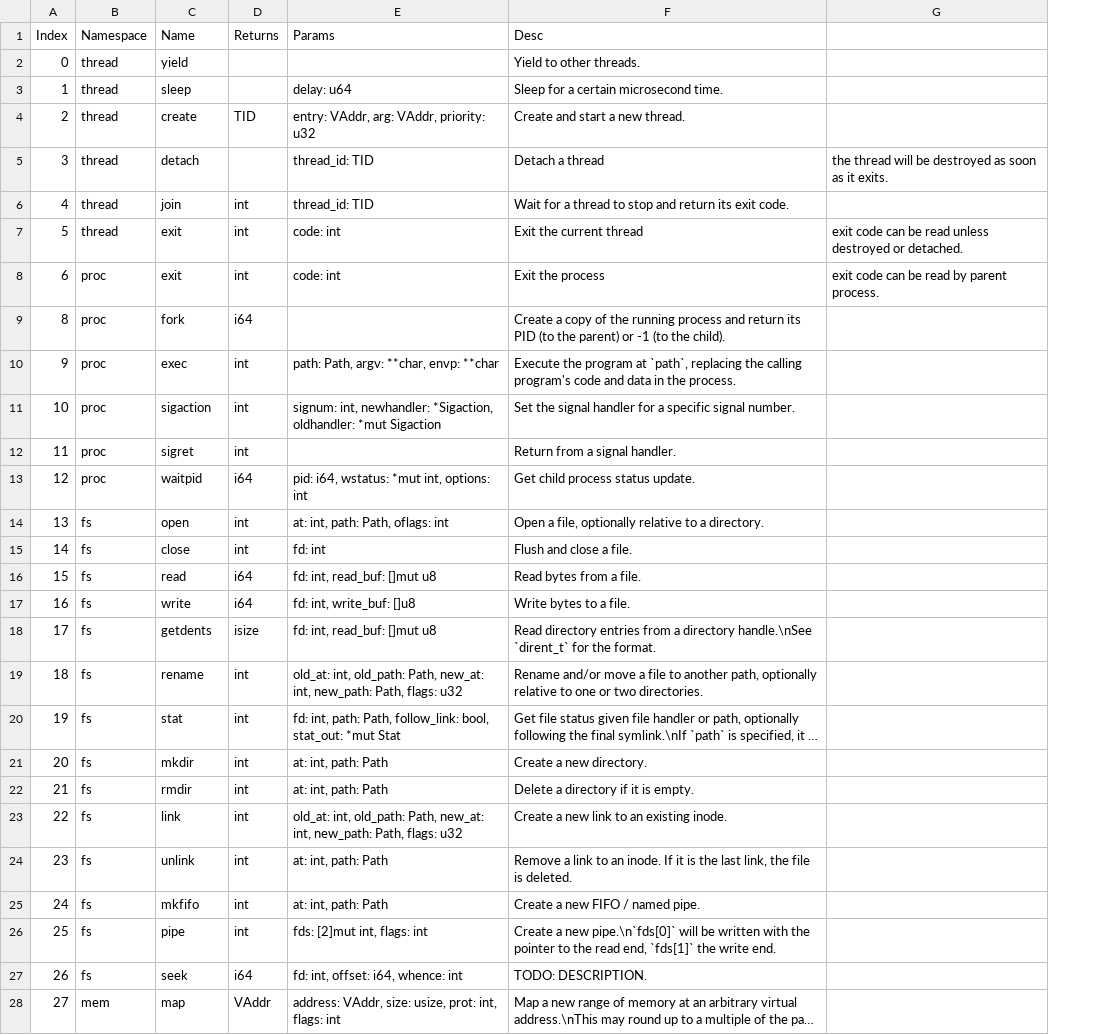
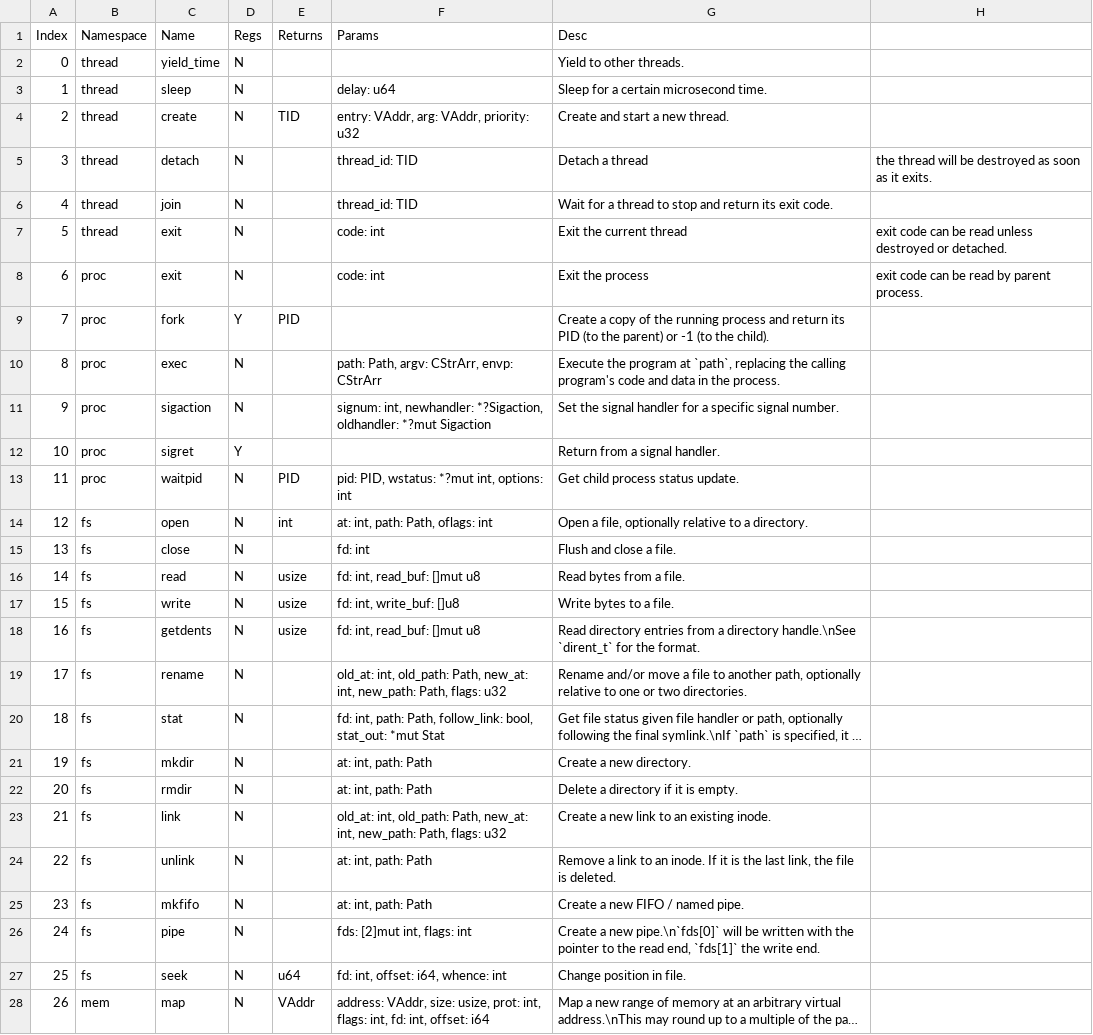
Before and after one commit to badgeteam/BadgerOS-Kernel, a CSV file: misc/systab.csv, drawn as a sheet; only a part is shown; long unchanged cells end in …; addresses are those after the commit; the diff covers the shown part only; the diff names each change by its address in the sheet, - before the commit and + after, or states it on an @@ line.

```diff
--- a/misc/systab.csv
+++ b/misc/systab.csv
+column D (Regs), rows 2-28: N | N | N | N | N | N | N | Y | N | N | Y | N | N | N | N | N | N | N | N | N | N | N | N | N | N | N | N
-C2 (Name): yield
+C2 (Name): yield_time
-E6:E8 (Returns): int
+E6:E8 (Returns): (empty)
@@ column A (Index) renumbered from row 9 down @@
-E9 (Returns): i64
+E9 (Returns): PID
-E10:E12 (Returns): int
+E10:E12 (Returns): (empty)
-F10 (Params): path: Path, argv: **char, envp: **char
+F10 (Params): path: Path, argv: CStrArr, envp: CStrArr
-F11 (Params): …int, newhandler: *Sigaction, oldhandler: *mut Sigaction
+F11 (Params): …int, newhandler: *?Sigaction, oldhandler: *?mut Sigaction
-E13 (Returns): i64
+E13 (Returns): PID
-F13 (Params): pid: i64, wstatus: *mut int, options: int
+F13 (Params): pid: PID, wstatus: *?mut int, options: int
-E15 (Returns): int
+E15 (Returns): (empty)
-E16:E17 (Returns): i64
+E16:E17 (Returns): usize
-E18 (Returns): isize
+E18 (Returns): usize
-E19:E26 (Returns): int
+E19:E26 (Returns): (empty)
-E27 (Returns): i64
+E27 (Returns): u64
-G27 (Desc): TODO: DESCRIPTION.
+G27 (Desc): Change position in file.
-F28 (Params): …int, flags: int
+F28 (Params): …int, flags: int, fd: int, offset: i64
```
Also changed, not shown: 1 added row, 2 removed rows and 20 edited cells elsewhere in this file, misc/systype.csv, 31 other files.
